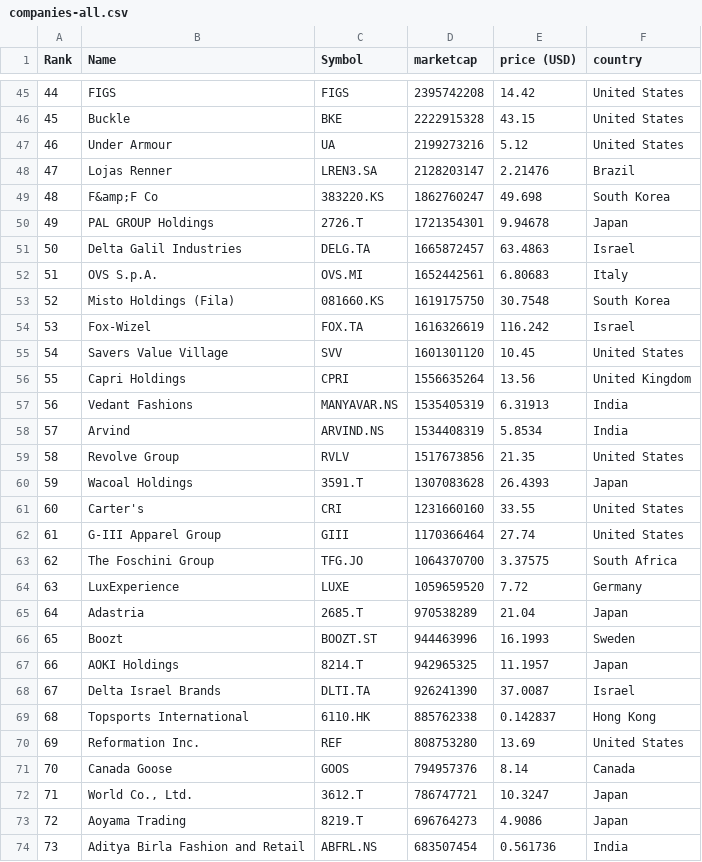
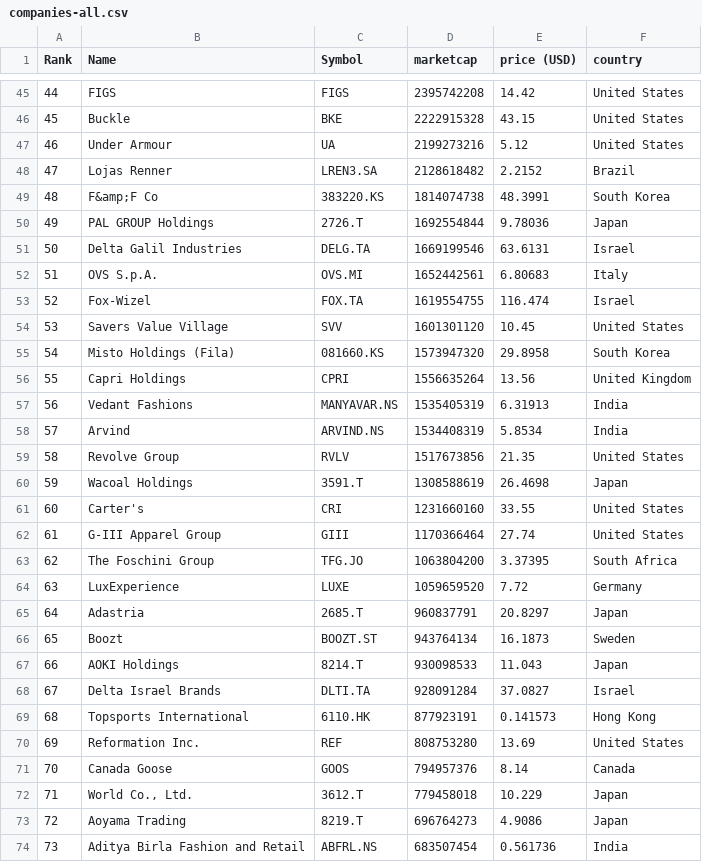
Before and after one commit to laa-hecap/exercises-silafae, a CSV file: companies-all.csv, drawn as a sheet; only a part is shown, gaps mark what is left out; the diff covers the shown part only.

```diff
--- a/companies-all.csv
+++ b/companies-all.csv
@@ -47,10 +47,10 @@
 "46","Under Armour","UA","2199273216","5.12","United States"
-"47","Lojas Renner","LREN3.SA","2128203147","2.21476","Brazil"
-"48","F&amp;F Co","383220.KS","1862760247","49.698","South Korea"
-"49","PAL GROUP Holdings","2726.T","1721354301","9.94678","Japan"
-"50","Delta Galil Industries","DELG.TA","1665872457","63.4863","Israel"
+"47","Lojas Renner","LREN3.SA","2128618482","2.2152","Brazil"
+"48","F&amp;F Co","383220.KS","1814074738","48.3991","South Korea"
+"49","PAL GROUP Holdings","2726.T","1692554844","9.78036","Japan"
+"50","Delta Galil Industries","DELG.TA","1669199546","63.6131","Israel"
 "51","OVS S.p.A.","OVS.MI","1652442561","6.80683","Italy"
-"52","Misto Holdings (Fila)","081660.KS","1619175750","30.7548","South Korea"
-"53","Fox-Wizel","FOX.TA","1616326619","116.242","Israel"
-"54","Savers Value Village","SVV","1601301120","10.45","United States"
+"52","Fox-Wizel","FOX.TA","1619554755","116.474","Israel"
+"53","Savers Value Village","SVV","1601301120","10.45","United States"
+"54","Misto Holdings (Fila)","081660.KS","1573947320","29.8958","South Korea"
 "55","Capri Holdings","CPRI","1556635264","13.56","United Kingdom"
@@ -59,15 +59,15 @@
 "58","Revolve Group","RVLV","1517673856","21.35","United States"
-"59","Wacoal Holdings","3591.T","1307083628","26.4393","Japan"
+"59","Wacoal Holdings","3591.T","1308588619","26.4698","Japan"
 "60","Carter's","CRI","1231660160","33.55","United States"
 "61","G-III Apparel Group","GIII","1170366464","27.74","United States"
-"62","The Foschini Group","TFG.JO","1064370700","3.37575","South Africa"
+"62","The Foschini Group","TFG.JO","1063804200","3.37395","South Africa"
 "63","LuxExperience","LUXE","1059659520","7.72","Germany"
-"64","Adastria","2685.T","970538289","21.04","Japan"
-"65","Boozt","BOOZT.ST","944463996","16.1993","Sweden"
-"66","AOKI Holdings","8214.T","942965325","11.1957","Japan"
-"67","Delta Israel Brands","DLTI.TA","926241390","37.0087","Israel"
-"68","Topsports International","6110.HK","885762338","0.142837","Hong Kong"
+"64","Adastria","2685.T","960837791","20.8297","Japan"
+"65","Boozt","BOOZT.ST","943764134","16.1873","Sweden"
+"66","AOKI Holdings","8214.T","930098533","11.043","Japan"
+"67","Delta Israel Brands","DLTI.TA","928091284","37.0827","Israel"
+"68","Topsports International","6110.HK","877923191","0.141573","Hong Kong"
 "69","Reformation Inc.","REF","808753280","13.69","United States"
 "70","Canada Goose","GOOS","794957376","8.14","Canada"
-"71","World Co., Ltd.","3612.T","786747721","10.3247","Japan"
+"71","World Co., Ltd.","3612.T","779458018","10.229","Japan"
 "72","Aoyama Trading","8219.T","696764273","4.9086","Japan"
```
Also changed, not shown: 3 added rows, 3 removed rows and 60 edited cells elsewhere in this file, companies_united_kingdom.csv.
